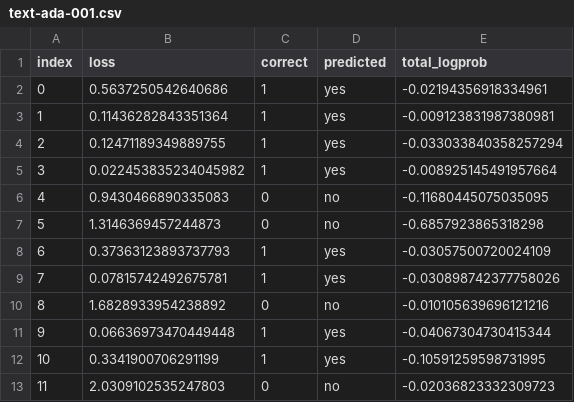
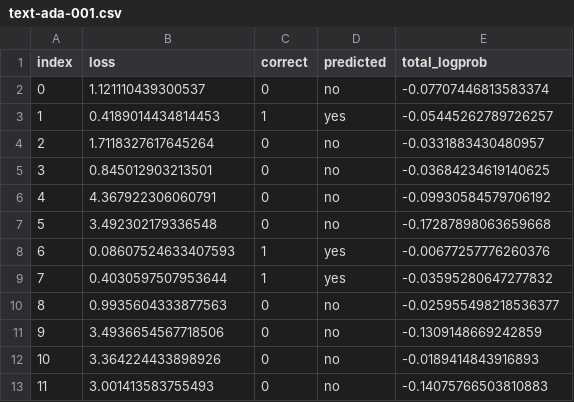
Before and after one commit to thejaminator/scalinglaws, a CSV file: data/eval_pipeline/text-ada-001.csv, drawn as a sheet; only a part is shown; the diff covers the shown part only.

```diff
--- a/data/eval_pipeline/text-ada-001.csv
+++ b/data/eval_pipeline/text-ada-001.csv
@@ -1,13 +1,13 @@
 index,loss,correct,predicted,total_logprob
-0,0.5637250542640686,1, yes,-0.02194356918334961
-1,0.11436282843351364,1, yes,-0.009123831987380981
-2,0.12471189349889755,1, yes,-0.033033840358257294
-3,0.022453835234045982,1, yes,-0.008925145491957664
-4,0.9430466890335083,0, no,-0.11680445075035095
-5,1.3146369457244873,0, no,-0.6857923865318298
-6,0.37363123893737793,1, yes,-0.03057500720024109
-7,0.07815742492675781,1, yes,-0.030898742377758026
-8,1.6828933954238892,0, no,-0.010105639696121216
-9,0.06636973470449448,1, yes,-0.04067304730415344
-10,0.3341900706291199,1, yes,-0.10591259598731995
-11,2.0309102535247803,0, no,-0.02036823332309723
+0,1.121110439300537,0, no,-0.07707446813583374
+1,0.4189014434814453,1, yes,-0.05445262789726257
+2,1.7118327617645264,0, no,-0.0331883430480957
+3,0.845012903213501,0, no,-0.03684234619140625
+4,4.367922306060791,0, no,-0.09930584579706192
+5,3.492302179336548,0, no,-0.17287898063659668
+6,0.08607524633407593,1, yes,-0.00677257776260376
+7,0.4030597507953644,1, yes,-0.03595280647277832
+8,0.9935604333877563,0, no,-0.025955498218536377
+9,3.4936654567718506,0, no,-0.1309148669242859
+10,3.364224433898926,0, no,-0.0189414843916893
+11,3.001413583755493,0, no,-0.14075766503810883
```
Also changed, not shown: 32 edited cells elsewhere in this file, data/eval_pipeline/text-babbage-001.csv, data/eval_pipeline/text-curie-001.csv, 19 other files.
